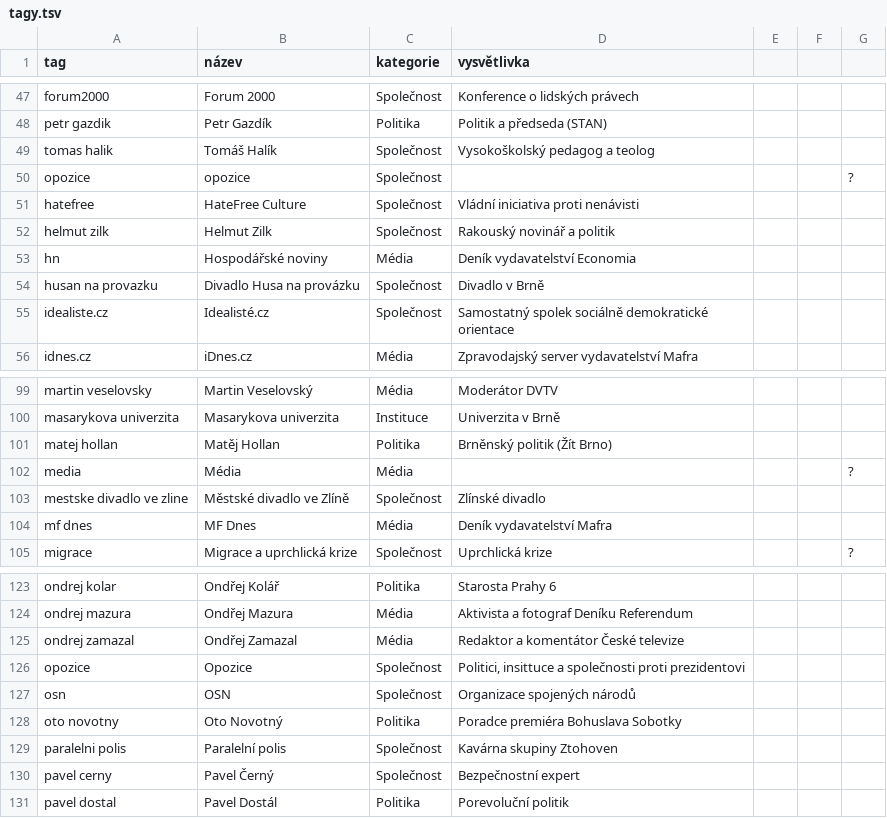
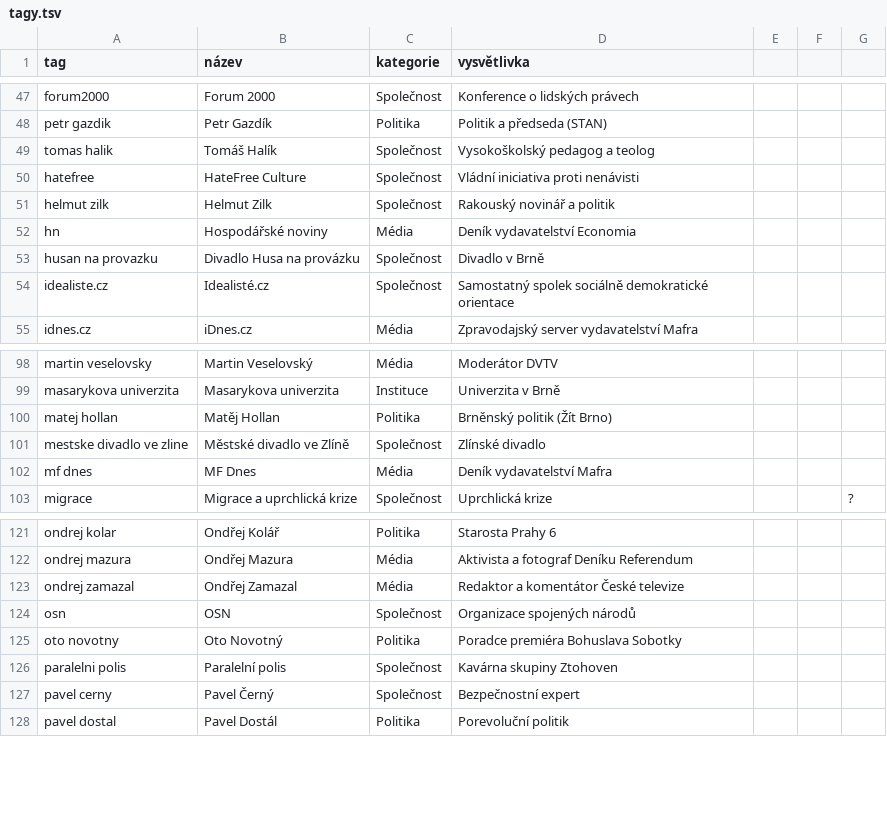
Before and after one commit to veproza/bubliny, a TSV file: data/tagy.tsv, drawn as a sheet; only a part is shown, gaps mark what is left out; the diff names each change by its address in the sheet, - before the commit and + after, or states it on an @@ line.

```diff
--- a/data/tagy.tsv
+++ b/data/tagy.tsv
-row 50: opozice | opozice | Společnost |  |  |  | ?
-row 102: media | Média | Média |  |  |  | ?
-row 126: opozice | Opozice | Společnost | Politici, insittuce a společnosti proti prezidentovi
```
Also changed, not shown: 5 other files.
